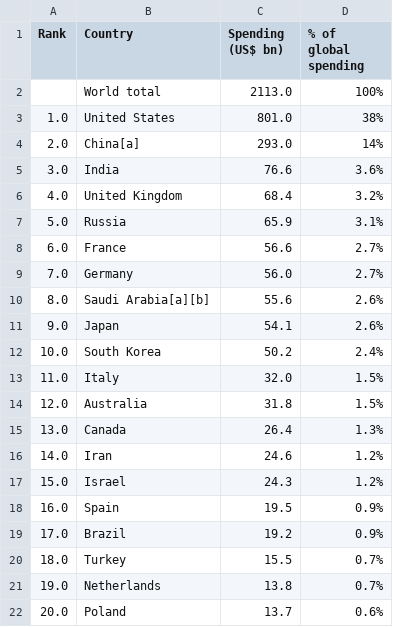
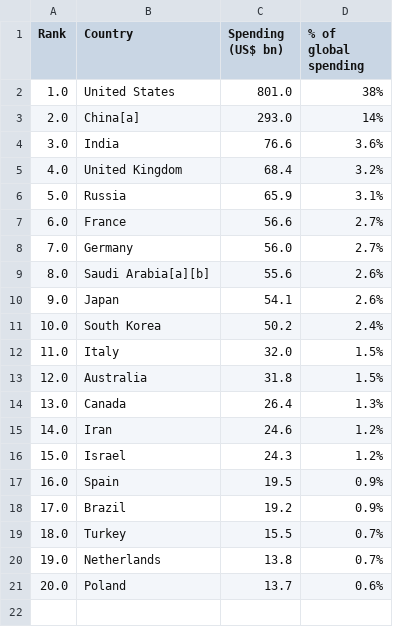
Before and after one commit to Zaklika20249/Zaklika20249.github.io, a CSV file: m.csv, drawn as a sheet.

Commit message:
Add files via upload

```diff
--- a/m.csv
+++ b/m.csv
@@ -1,3 +1,2 @@
 Rank,Country,Spending (US$ bn),% of global spending
-,World total,2113.0,100%
 1.0,United States,801.0,38%
```
